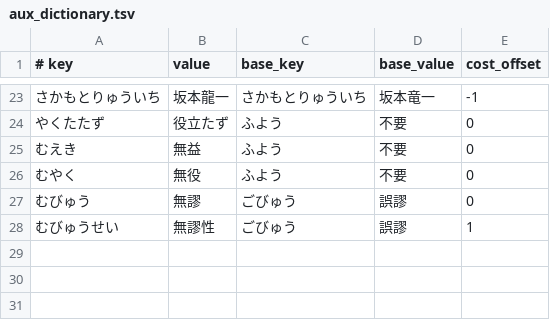
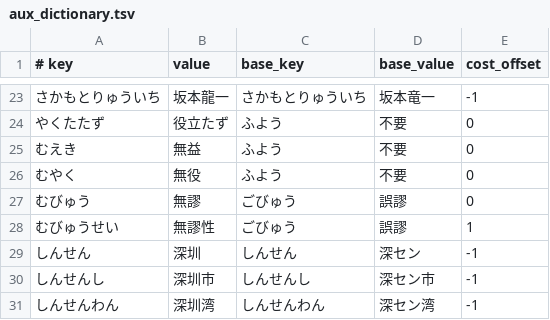
Before and after one commit to kimata1007/mozc-wai, a TSV file: src/data/oss/aux_dictionary.tsv, drawn as a sheet; only a part is shown, gaps mark what is left out.

Commit message:
Add 深圳 to aux_dictionary.tsv
* https://github.com/google/mozc/issues/568

#typingquality

PiperOrigin-RevId: 442965078

```diff
--- a/src/data/oss/aux_dictionary.tsv
+++ b/src/data/oss/aux_dictionary.tsv
@@ -28 +28,4 @@
 むびゅうせい	無謬性	ごびゅう	誤謬	1
+しんせん	深圳	しんせん	深セン	-1
+しんせんし	深圳市	しんせんし	深セン市	-1
+しんせんわん	深圳湾	しんせんわん	深セン湾	-1
```
Also changed, not shown: src/data/dictionary_oss/evaluation.tsv, 1 other file.
